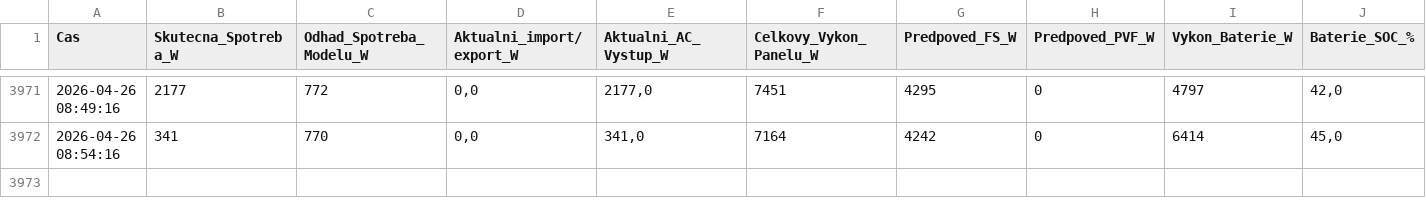
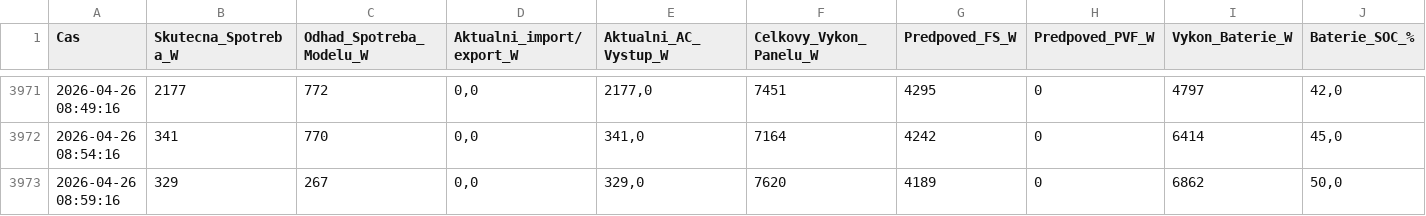
Before and after one commit to honzasob41-lab/FVE_new, a CSV file: fve_historie_2026_04.csv, drawn as a sheet; only a part is shown, gaps mark what is left out; rows hold the shown columns only; the diff names each change by its address in the sheet, - before the commit and + after, or states it on an @@ line.

```diff
--- a/fve_historie_2026_04.csv
+++ b/fve_historie_2026_04.csv
+row 3973: 2026-04-26 08:59:16 | 329 | 267 | 0,0 | 329,0 | 7620 | 4189 | 0 | 6862 | 50,0
```
